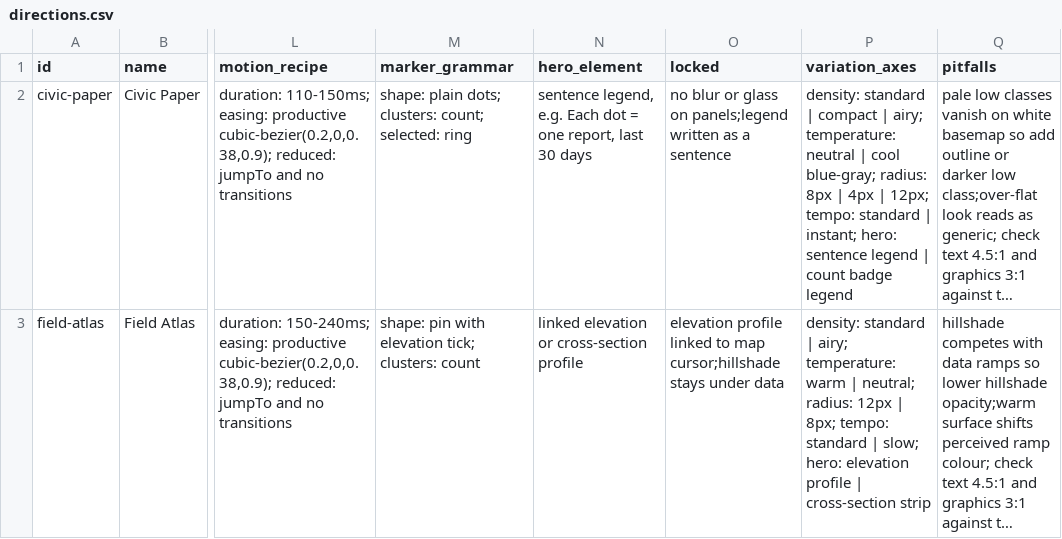
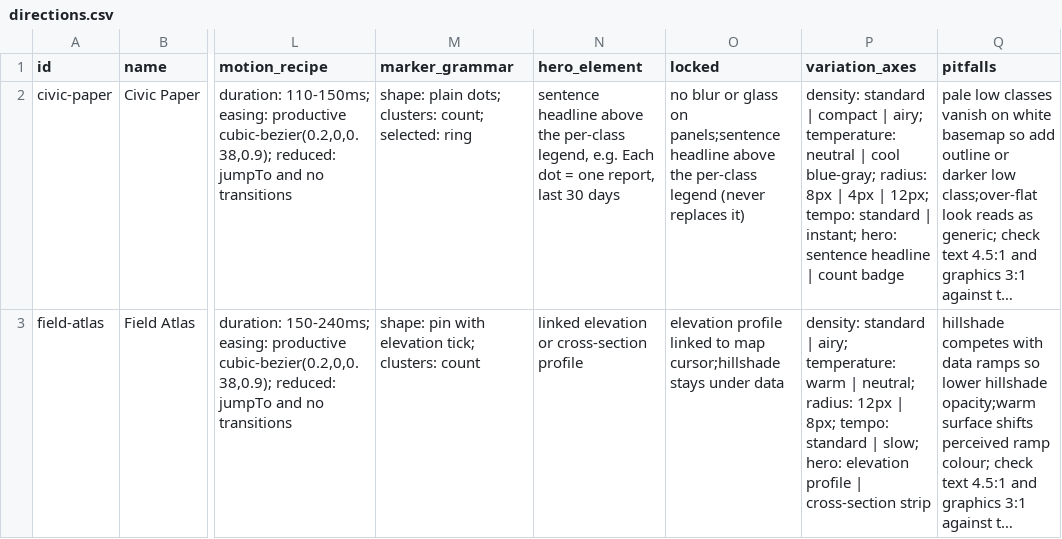
Before and after one commit to ignify-rd/gis-ui-ux-pro, a CSV file: skills/gis-ui-ux-pro/data/directions.csv, drawn as a sheet; only a part is shown, gaps mark what is left out; long unchanged cells end in …; the diff covers the shown part only; the diff names each change by its address in the sheet, - before the commit and + after, or states it on an @@ line.

```diff
--- a/skills/gis-ui-ux-pro/data/directions.csv
+++ b/skills/gis-ui-ux-pro/data/directions.csv
-N2 (hero_element): sentence legend, e.g.…
+N2 (hero_element): sentence headline above the per-class legend, e.g.…
-O2 (locked): …glass on panels;legend written as a sentence
+O2 (locked): …glass on panels;sentence headline above the per-class legend (never replaces it)
-P2 (variation_axes): …hero: sentence legend | count badge legend
+P2 (variation_axes): …hero: sentence headline | count badge
```
Also changed, not shown: 3 edited cells elsewhere in this file, skills/gis-ui-ux-pro/data/problems.csv, 9 other files.
